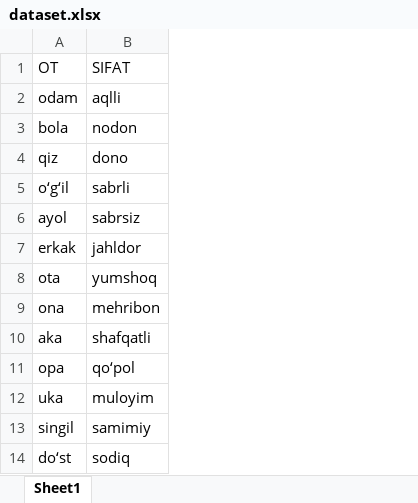
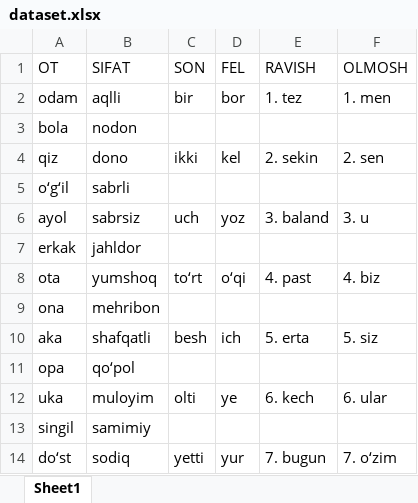
Before and after one commit to Yorkin1998/KompLingvistika, an Excel workbook: main/dataset.xlsx, sheet Sheet1, drawn as a sheet; only a part is shown; values as stored, in another font and other column widths than the file's, no borders; the diff names each change by its address in the sheet, - before the commit and + after, or states it on an @@ line.

```diff
--- a/main/dataset.xlsx (sheet Sheet1)
+++ b/main/dataset.xlsx (sheet Sheet1)
+column C (SON), rows 2-14: bir |  | ikki |  | uch |  | to‘rt |  | besh |  | olti |  | yetti
+column D (FEL), rows 2-14: bor |  | kel |  | yoz |  | o‘qi |  | ich |  | ye |  | yur
+column E (RAVISH), rows 2-14: 1. tez |  | 2. sekin |  | 3. baland |  | 4. past |  | 5. erta |  | 6. kech |  | 7. bugun
+column F (OLMOSH), rows 2-14: 1. men |  | 2. sen |  | 3. u |  | 4. biz |  | 5. siz |  | 6. ular |  | 7. o‘zim
```
Also changed, not shown: 7 other files.
